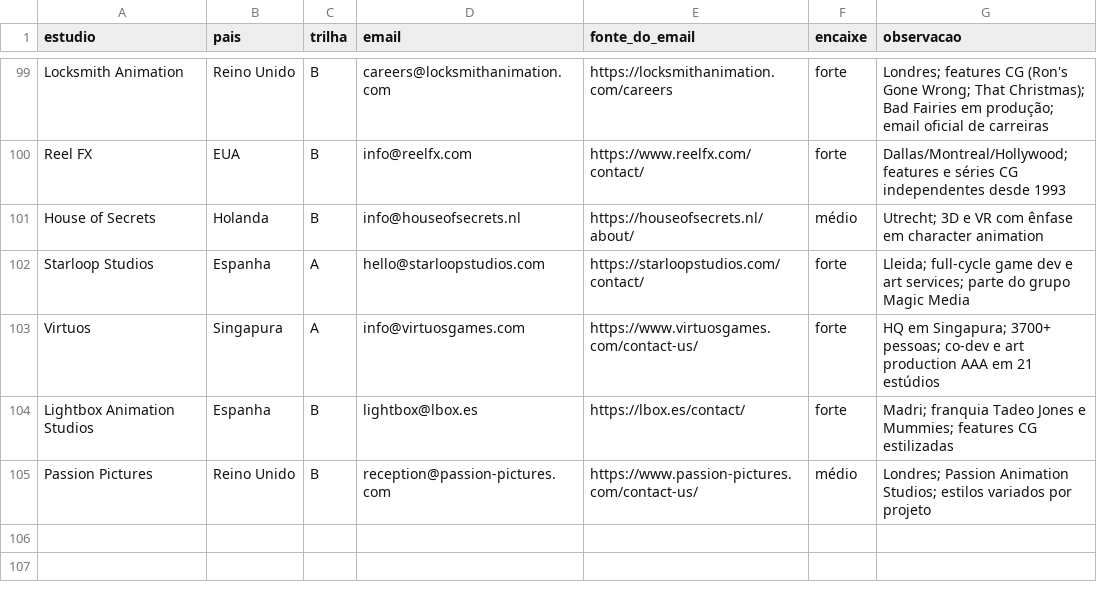
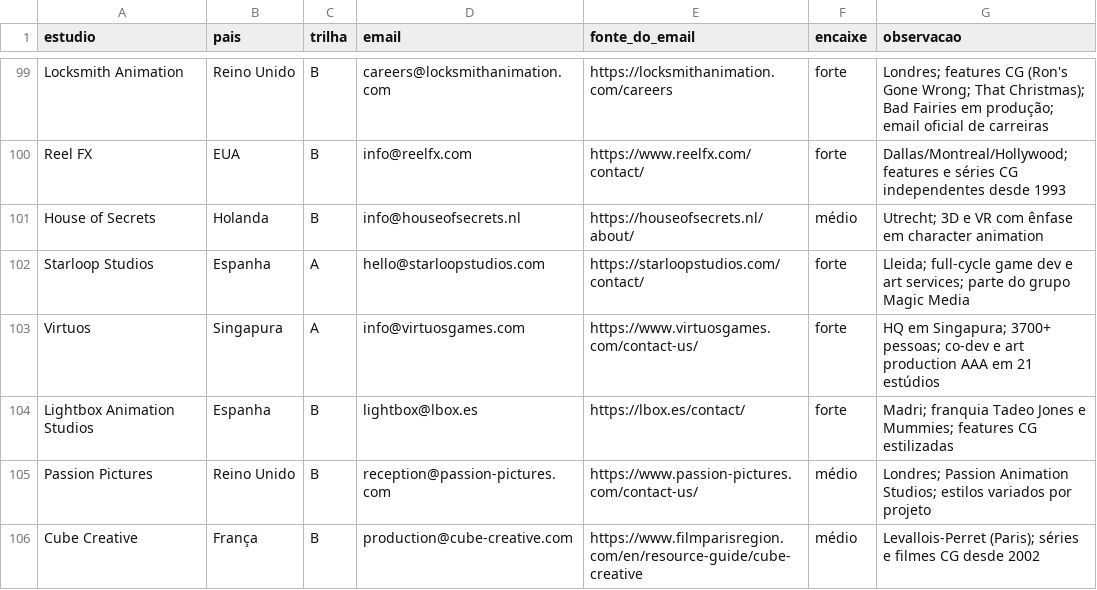
Before and after one commit to vinicavalcntiart/workbenchMA, a CSV file: alvos.csv, drawn as a sheet; only a part is shown, gaps mark what is left out; the diff names each change by its address in the sheet, - before the commit and + after, or states it on an @@ line.

```diff
--- a/alvos.csv
+++ b/alvos.csv
+row 106: Cube Creative | França | B | production@cube-creative.com | https://www.filmparisregion.com/en/resource-guide/cube-creative | médio | Levallois-Perret (Paris); séries e filmes CG desde 2002
```
Also changed, not shown: 4 other files.
